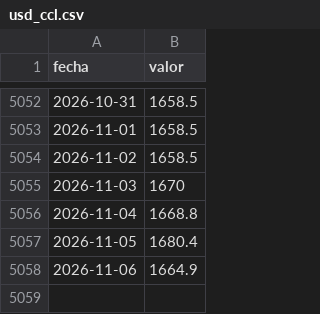
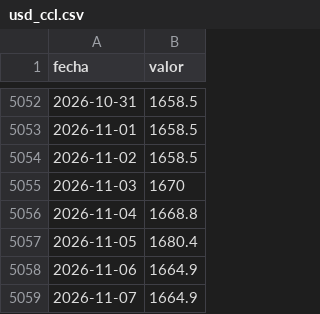
Before and after one commit to elibman36/dolarizacion, a CSV file: data/series/usd_ccl.csv, drawn as a sheet; only a part is shown, gaps mark what is left out; the diff names each change by its address in the sheet, - before the commit and + after, or states it on an @@ line.

```diff
--- a/data/series/usd_ccl.csv
+++ b/data/series/usd_ccl.csv
+row 5059: 2026-11-07 | 1664.9
```
Also changed, not shown: data/series/riesgo_pais.csv, data/series/usd_blue.csv, 15 other files.
